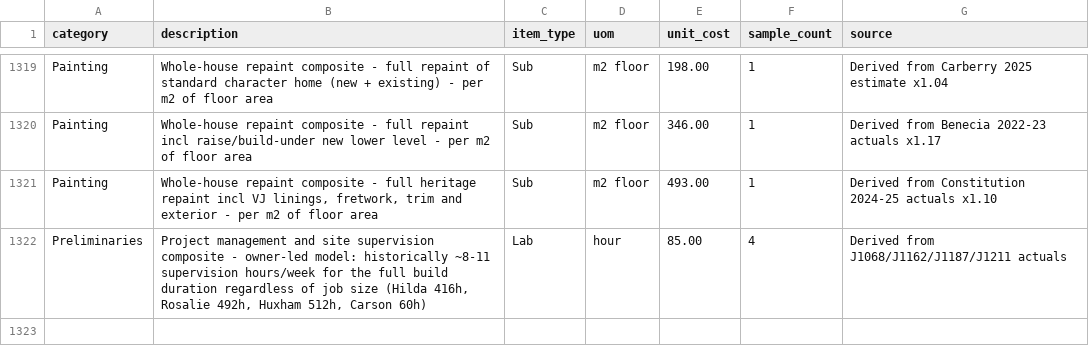
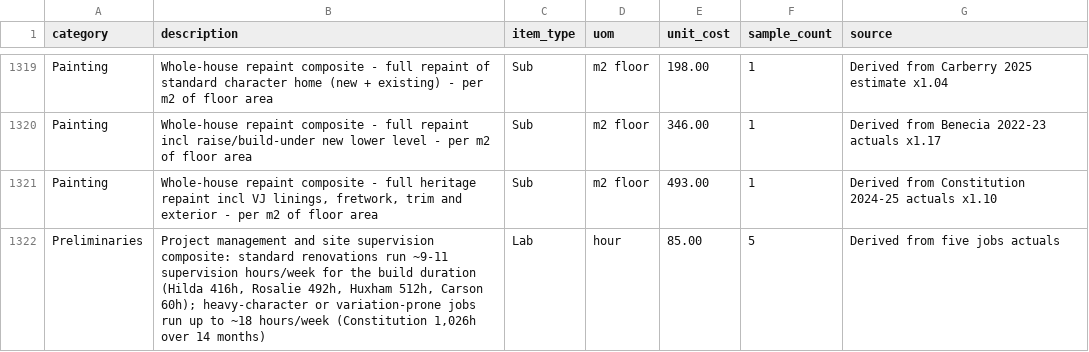
Before and after one commit to davidherse/muster, a CSV file: db/seed_data/price_book.csv, drawn as a sheet; only a part is shown, gaps mark what is left out.

```diff
--- a/db/seed_data/price_book.csv
+++ b/db/seed_data/price_book.csv
@@ -1321,2 +1321,2 @@ Painting,"Whole-house repaint composite - full repaint incl raise/build-under ne
 Painting,"Whole-house repaint composite - full heritage repaint incl VJ linings, fretwork, trim and exterior - per m2 of floor area",Sub,m2 floor,493.00,1,Derived from Constitution 2024-25 actuals x1.10
-Preliminaries,"Project management and site supervision composite - owner-led model: historically ~8-11 supervision hours/week for the full build duration regardless of job size (Hilda 416h, Rosalie 492h, Huxham 512h, Carson 60h)",Lab,hour,85.00,4,Derived from J1068/J1162/J1187/J1211 actuals
+Preliminaries,"Project management and site supervision composite: standard renovations run ~9-11 supervision hours/week for the build duration (Hilda 416h, Rosalie 492h, Huxham 512h, Carson 60h); heavy-character or variation-prone jobs run up to ~18 hours/week (Constitution 1,026h over 14 months)",Lab,hour,85.00,5,Derived from five jobs actuals
```
Also changed, not shown: 2 other files.
